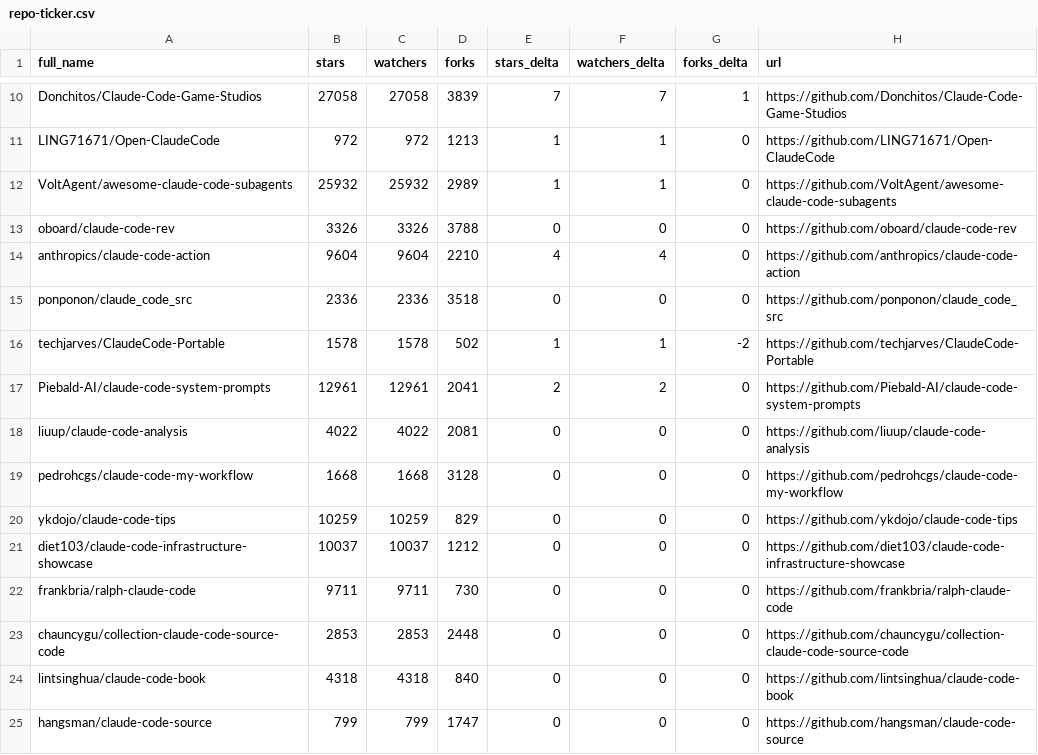
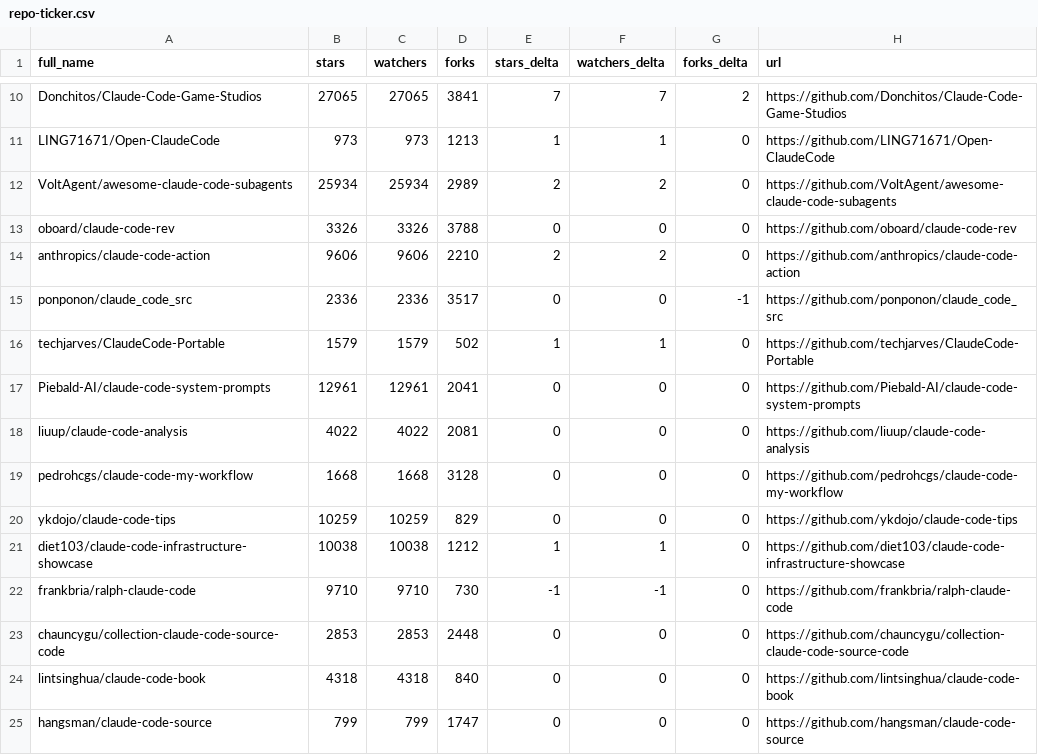
Before and after one commit to redtrades/awesome-claude-code, a CSV file: data/repo-ticker.csv, drawn as a sheet; only a part is shown, gaps mark what is left out; the diff covers the shown part only; the diff names each change by its address in the sheet, - before the commit and + after, or states it on an @@ line.

```diff
--- a/data/repo-ticker.csv
+++ b/data/repo-ticker.csv
-B10 (stars): 27058
+B10 (stars): 27065
-C10 (watchers): 27058
+C10 (watchers): 27065
-D10 (forks): 3839
+D10 (forks): 3841
-G10 (forks_delta): 1
+G10 (forks_delta): 2
-B11 (stars): 972
+B11 (stars): 973
-C11 (watchers): 972
+C11 (watchers): 973
-B12 (stars): 25932
+B12 (stars): 25934
-C12 (watchers): 25932
+C12 (watchers): 25934
-E12 (stars_delta): 1
+E12 (stars_delta): 2
-F12 (watchers_delta): 1
+F12 (watchers_delta): 2
-B14 (stars): 9604
+B14 (stars): 9606
-C14 (watchers): 9604
+C14 (watchers): 9606
-E14 (stars_delta): 4
+E14 (stars_delta): 2
-F14 (watchers_delta): 4
+F14 (watchers_delta): 2
-D15 (forks): 3518
+D15 (forks): 3517
-G15 (forks_delta): 0
+G15 (forks_delta): -1
-B16 (stars): 1578
+B16 (stars): 1579
-C16 (watchers): 1578
+C16 (watchers): 1579
-G16 (forks_delta): -2
+G16 (forks_delta): 0
-E17 (stars_delta): 2
+E17 (stars_delta): 0
-F17 (watchers_delta): 2
+F17 (watchers_delta): 0
-B21 (stars): 10037
+B21 (stars): 10038
-C21 (watchers): 10037
+C21 (watchers): 10038
-E21 (stars_delta): 0
+E21 (stars_delta): 1
-F21 (watchers_delta): 0
+F21 (watchers_delta): 1
-B22 (stars): 9711
+B22 (stars): 9710
-C22 (watchers): 9711
+C22 (watchers): 9710
-E22 (stars_delta): 0
+E22 (stars_delta): -1
-F22 (watchers_delta): 0
+F22 (watchers_delta): -1
```
Also changed, not shown: 2 added rows, 2 removed rows, 2 moved rows and 116 edited cells elsewhere in this file, 2 other files.
